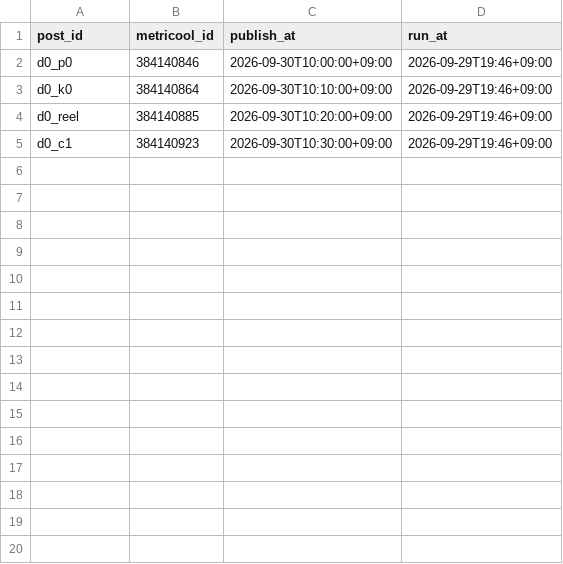
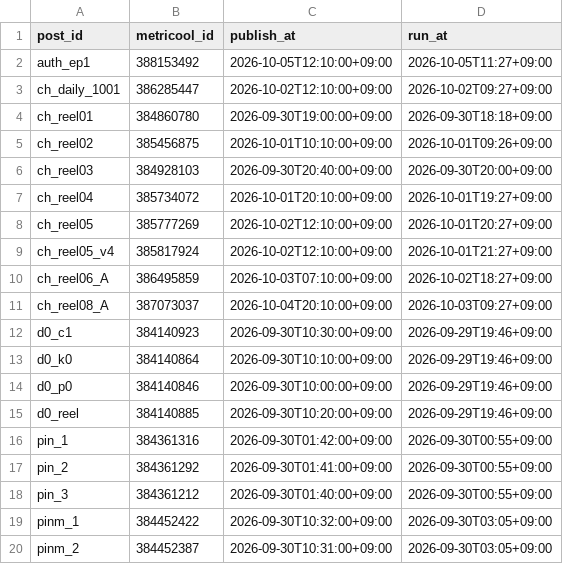
Before and after one commit to forhmco/lifeed-media, a TSV file: scheduled.tsv, drawn as a sheet; only a part is shown; the diff covers the shown part only.

```diff
--- a/scheduled.tsv
+++ b/scheduled.tsv
@@ -1,5 +1,20 @@
 post_id	metricool_id	publish_at	run_at
+auth_ep1	388153492	2026-10-05T12:10:00+09:00	2026-10-05T11:27+09:00
+ch_daily_1001	386285447	2026-10-02T12:10:00+09:00	2026-10-02T09:27+09:00
+ch_reel01	384860780	2026-09-30T19:00:00+09:00	2026-09-30T18:18+09:00
+ch_reel02	385456875	2026-10-01T10:10:00+09:00	2026-10-01T09:26+09:00
+ch_reel03	384928103	2026-09-30T20:40:00+09:00	2026-09-30T20:00+09:00
+ch_reel04	385734072	2026-10-01T20:10:00+09:00	2026-10-01T19:27+09:00
+ch_reel05	385777269	2026-10-02T12:10:00+09:00	2026-10-01T20:27+09:00
+ch_reel05_v4	385817924	2026-10-02T12:10:00+09:00	2026-10-01T21:27+09:00
+ch_reel06_A	386495859	2026-10-03T07:10:00+09:00	2026-10-02T18:27+09:00
+ch_reel08_A	387073037	2026-10-04T20:10:00+09:00	2026-10-03T09:27+09:00
+d0_c1	384140923	2026-09-30T10:30:00+09:00	2026-09-29T19:46+09:00
+d0_k0	384140864	2026-09-30T10:10:00+09:00	2026-09-29T19:46+09:00
 d0_p0	384140846	2026-09-30T10:00:00+09:00	2026-09-29T19:46+09:00
-d0_k0	384140864	2026-09-30T10:10:00+09:00	2026-09-29T19:46+09:00
 d0_reel	384140885	2026-09-30T10:20:00+09:00	2026-09-29T19:46+09:00
-d0_c1	384140923	2026-09-30T10:30:00+09:00	2026-09-29T19:46+09:00
+pin_1	384361316	2026-09-30T01:42:00+09:00	2026-09-30T00:55+09:00
+pin_2	384361292	2026-09-30T01:41:00+09:00	2026-09-30T00:55+09:00
+pin_3	384361212	2026-09-30T01:40:00+09:00	2026-09-30T00:55+09:00
+pinm_1	384452422	2026-09-30T10:32:00+09:00	2026-09-30T03:05+09:00
+pinm_2	384452387	2026-09-30T10:31:00+09:00	2026-09-30T03:05+09:00
```
Also changed, not shown: 15 added rows elsewhere in this file, 9 other files.
